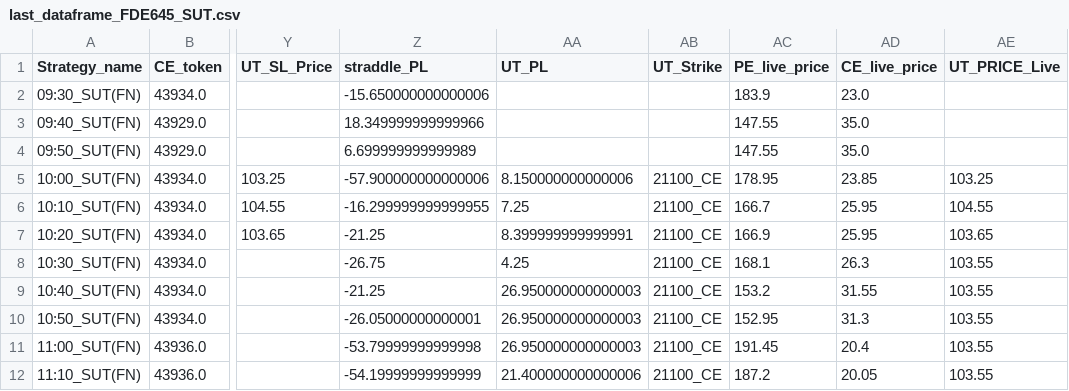
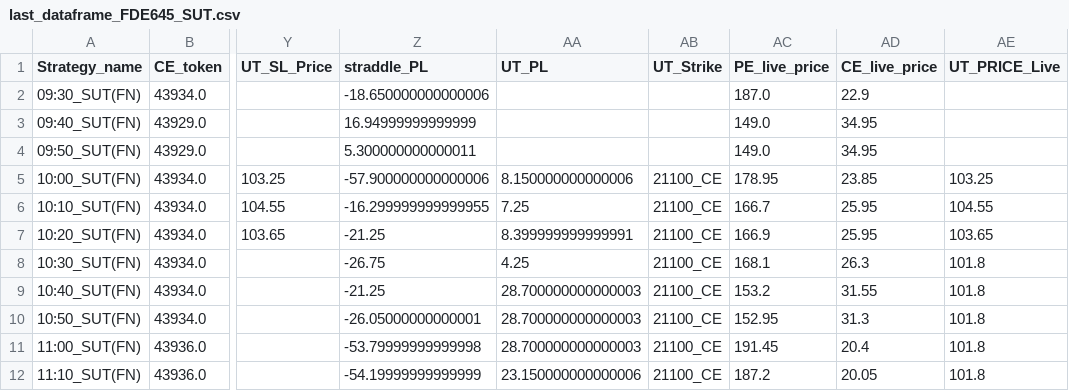
Before and after one commit to qjugglers/Dashboard, a CSV file: last_dataframe_FDE645_SUT.csv, drawn as a sheet; only a part is shown, gaps mark what is left out; the diff names each change by its address in the sheet, - before the commit and + after, or states it on an @@ line.

Commit message:
Updated CSV files automatically

```diff
--- a/last_dataframe_FDE645_SUT.csv
+++ b/last_dataframe_FDE645_SUT.csv
-Z2 (straddle_PL): -15.650000000000006
+Z2 (straddle_PL): -18.650000000000006
-AC2 (PE_live_price): 183.9
+AC2 (PE_live_price): 187.0
-AD2 (CE_live_price): 23.0
+AD2 (CE_live_price): 22.9
-Z3 (straddle_PL): 18.349999999999966
+Z3 (straddle_PL): 16.94999999999999
-AC3:AC4 (PE_live_price): 147.55
+AC3:AC4 (PE_live_price): 149.0
-AD3:AD4 (CE_live_price): 35.0
+AD3:AD4 (CE_live_price): 34.95
-Z4 (straddle_PL): 6.699999999999989
+Z4 (straddle_PL): 5.300000000000011
-AE8:AE12 (UT_PRICE_Live): 103.55
+AE8:AE12 (UT_PRICE_Live): 101.8
-AA9:AA11 (UT_PL): 26.950000000000003
+AA9:AA11 (UT_PL): 28.700000000000003
-AA12 (UT_PL): 21.400000000000006
+AA12 (UT_PL): 23.150000000000006
```
